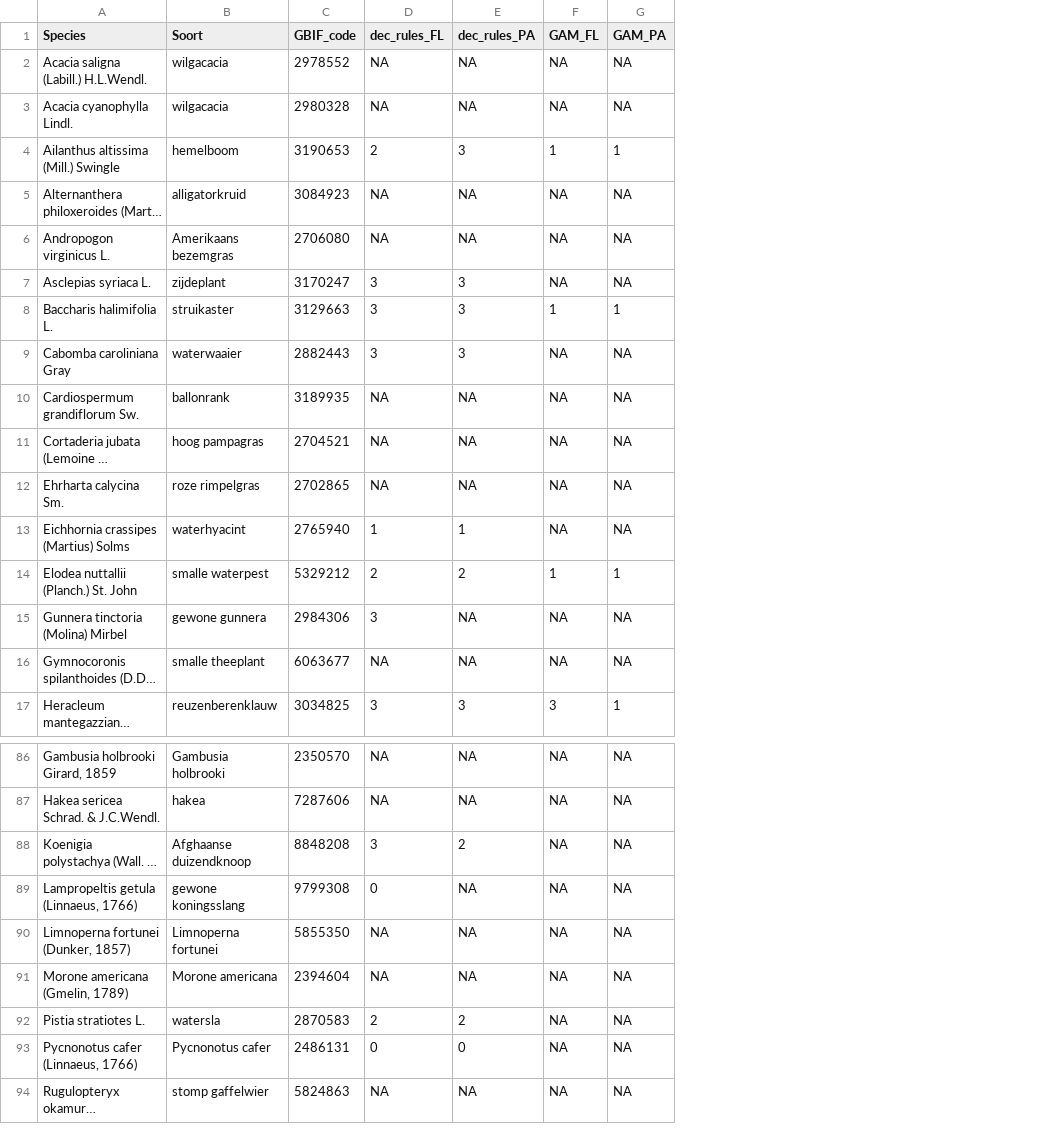
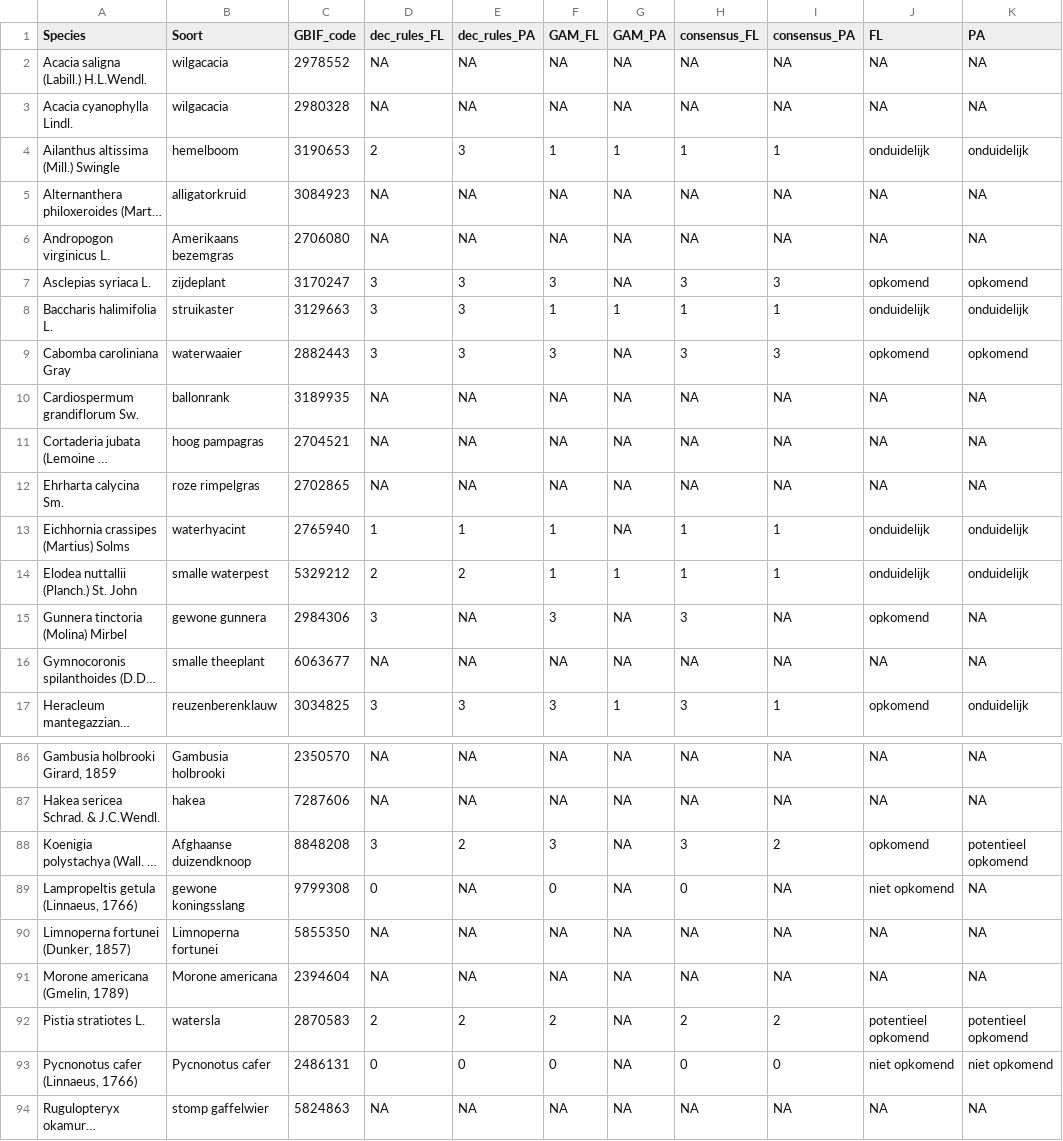
Before and after one commit to inbo/prius-radius, a CSV file: data/output/emerging_status/output_em-status_all.csv, drawn as a sheet; only a part is shown, gaps mark what is left out; long unchanged cells end in …; the diff covers the shown part only; the diff names each change by its address in the sheet, - before the commit and + after, or states it on an @@ line.

Commit message:
emerging status - duidelijker output cf. rapport
#26

```diff
--- a/data/output/emerging_status/output_em-status_all.csv
+++ b/data/output/emerging_status/output_em-status_all.csv
+column H (consensus_FL), rows 2-17: NA | NA | 1 | NA | NA | 3 | 1 | 3 | NA | NA | NA | 1 | 1 | 3 | NA | 3; rows 86-94: NA | NA | 3 | 0 | NA | NA | 2 | 0 | NA
+column I (consensus_PA), rows 2-17: NA | NA | 1 | NA | NA | 3 | 1 | 3 | NA | NA | NA | 1 | 1 | NA | NA | 1; rows 86-94: NA | NA | 2 | NA | NA | NA | 2 | 0 | NA
+column J (FL), rows 2-17: NA | NA | onduidelijk | NA | NA | opkomend | onduidelijk | opkomend | NA | NA | NA | onduidelijk | onduidelijk | opkomend | NA | opkomend; rows 86-94: NA | NA | opkomend | niet opkomend | NA | NA | potentieel opkomend | niet opkomend | NA
+column K (PA), rows 2-17: NA | NA | onduidelijk | NA | NA | opkomend | onduidelijk | opkomend | NA | NA | NA | onduidelijk | onduidelijk | NA | NA | onduidelijk; rows 86-94: NA | NA | potentieel opkomend | NA | NA | NA | potentieel opkomend | niet opkomend | NA
-F7 (GAM_FL): NA
+F7 (GAM_FL): 3
-F9 (GAM_FL): NA
+F9 (GAM_FL): 3
-F13 (GAM_FL): NA
+F13 (GAM_FL): 1
-F15 (GAM_FL): NA
+F15 (GAM_FL): 3
-F88 (GAM_FL): NA
+F88 (GAM_FL): 3
-F89 (GAM_FL): NA
+F89 (GAM_FL): 0
-F92 (GAM_FL): NA
+F92 (GAM_FL): 2
-F93 (GAM_FL): NA
+F93 (GAM_FL): 0
```
Also changed, not shown: 24 edited cells elsewhere in this file, 1 other file.
